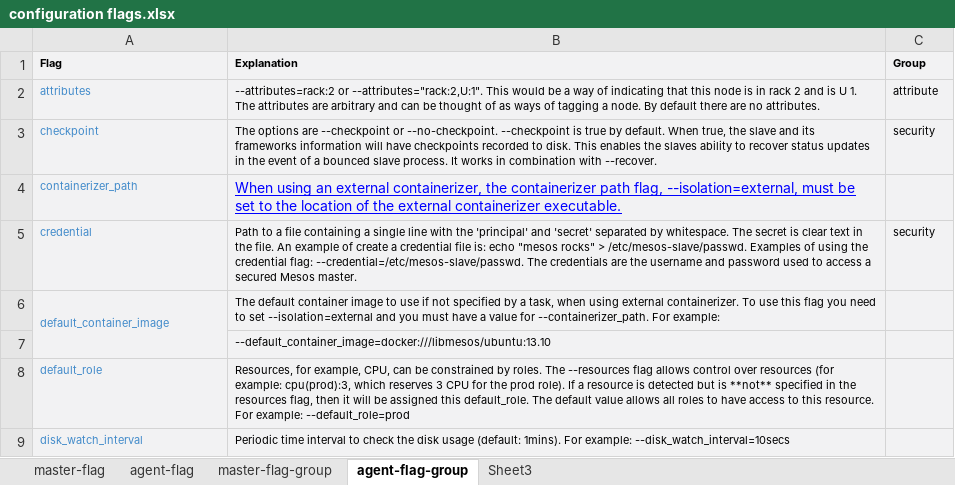
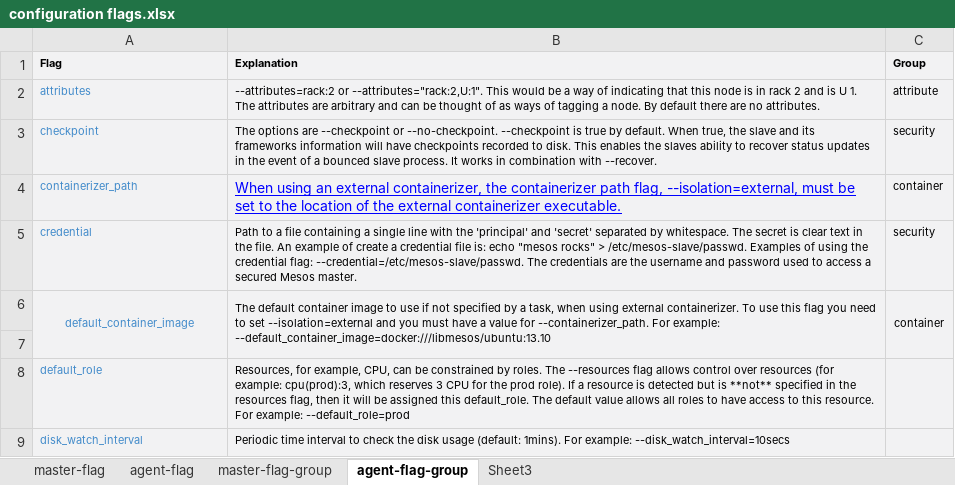
Before and after one commit to sambatyon/mesos-config, an Excel workbook: configuration flags.xlsx, sheet agent-flag-group, drawn as a sheet; only a part is shown; values as stored, in another font and other column widths than the file's, no borders; ↵ is a line break in a cell; the diff names each change by its address in the sheet, - before the commit and + after, or states it on an @@ line.

Commit message:
add agent flags

```diff
--- a/configuration flags.xlsx (sheet agent-flag-group)
+++ b/configuration flags.xlsx (sheet agent-flag-group)
-C4 (Group): (empty)
+C4 (Group): container
-A6 alignment: left
+A6 alignment: center
-B6 (Explanation): …For example:
+B6 (Explanation): …For example: ↵ --default_container_image=docker:///libmesos/ubuntu:13.10
+B6:B7 merged
-C6 (Group): (empty)
+C6 (Group): container
+C6:C7 merged
-B7 (Explanation): --default_container_image=docker:///libmesos/ubuntu:13.10
+B7 (Explanation): (empty)
```
Also changed, not shown: sheet master-flag.
